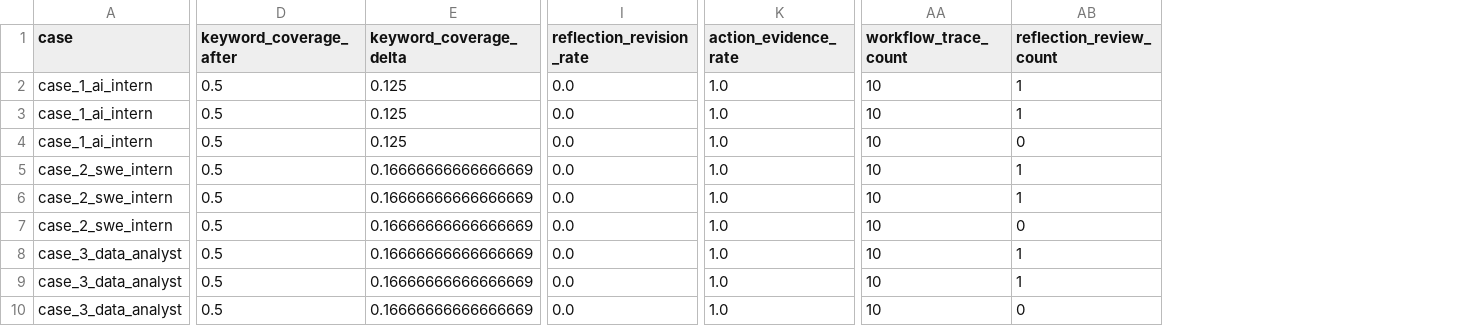
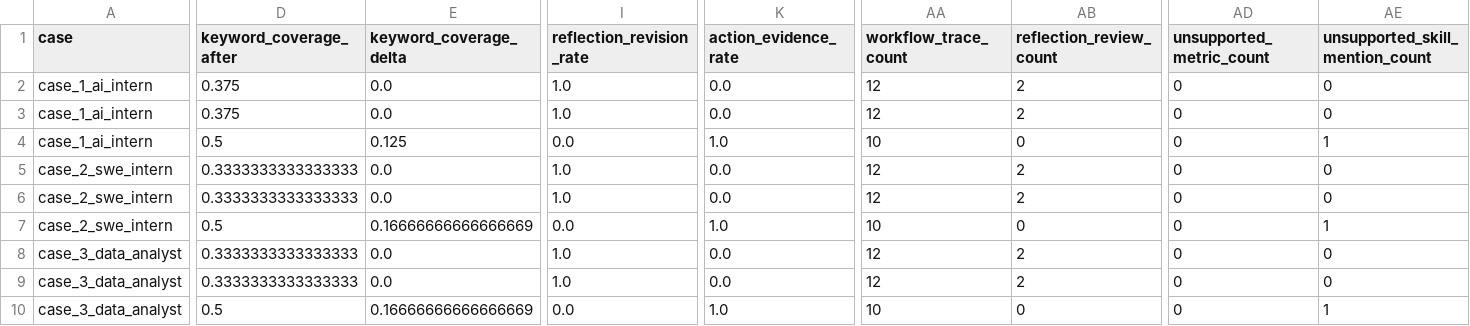
Before and after one commit to BPLYC/CareerPilot-AI, a CSV file: outputs/evaluation_ablation_results.csv, drawn as a sheet; only a part is shown, gaps mark what is left out; the diff covers the shown part only; the diff names each change by its address in the sheet, - before the commit and + after, or states it on an @@ line.

```diff
--- a/outputs/evaluation_ablation_results.csv
+++ b/outputs/evaluation_ablation_results.csv
+column AD (unsupported_metric_count), rows 2-10: all 0
+column AE (unsupported_skill_mention_count), rows 2-10: 0 | 0 | 1 | 0 | 0 | 1 | 0 | 0 | 1
-D2:D3 (keyword_coverage_after): 0.5
+D2:D3 (keyword_coverage_after): 0.375
-E2:E3 (keyword_coverage_delta): 0.125
+E2:E3 (keyword_coverage_delta): 0.0
-I2:I3 (reflection_revision_rate): 0.0
+I2:I3 (reflection_revision_rate): 1.0
-K2:K3 (action_evidence_rate): 1.0
+K2:K3 (action_evidence_rate): 0.0
-AA2:AA3 (workflow_trace_count): 10
+AA2:AA3 (workflow_trace_count): 12
-AB2:AB3 (reflection_review_count): 1
+AB2:AB3 (reflection_review_count): 2
-D5:D6 (keyword_coverage_after): 0.5
+D5:D6 (keyword_coverage_after): 0.3333333333333333
-E5:E6 (keyword_coverage_delta): 0.16666666666666669
+E5:E6 (keyword_coverage_delta): 0.0
-I5:I6 (reflection_revision_rate): 0.0
+I5:I6 (reflection_revision_rate): 1.0
-K5:K6 (action_evidence_rate): 1.0
+K5:K6 (action_evidence_rate): 0.0
-AA5:AA6 (workflow_trace_count): 10
+AA5:AA6 (workflow_trace_count): 12
-AB5:AB6 (reflection_review_count): 1
+AB5:AB6 (reflection_review_count): 2
-D8:D9 (keyword_coverage_after): 0.5
+D8:D9 (keyword_coverage_after): 0.3333333333333333
-E8:E9 (keyword_coverage_delta): 0.16666666666666669
+E8:E9 (keyword_coverage_delta): 0.0
-I8:I9 (reflection_revision_rate): 0.0
+I8:I9 (reflection_revision_rate): 1.0
-K8:K9 (action_evidence_rate): 1.0
+K8:K9 (action_evidence_rate): 0.0
-AA8:AA9 (workflow_trace_count): 10
+AA8:AA9 (workflow_trace_count): 12
-AB8:AB9 (reflection_review_count): 1
+AB8:AB9 (reflection_review_count): 2
```
Also changed, not shown: 2 added columns elsewhere in this file, outputs/evaluation_comparison_summary.csv, outputs/evaluation_results.csv, 28 other files.
